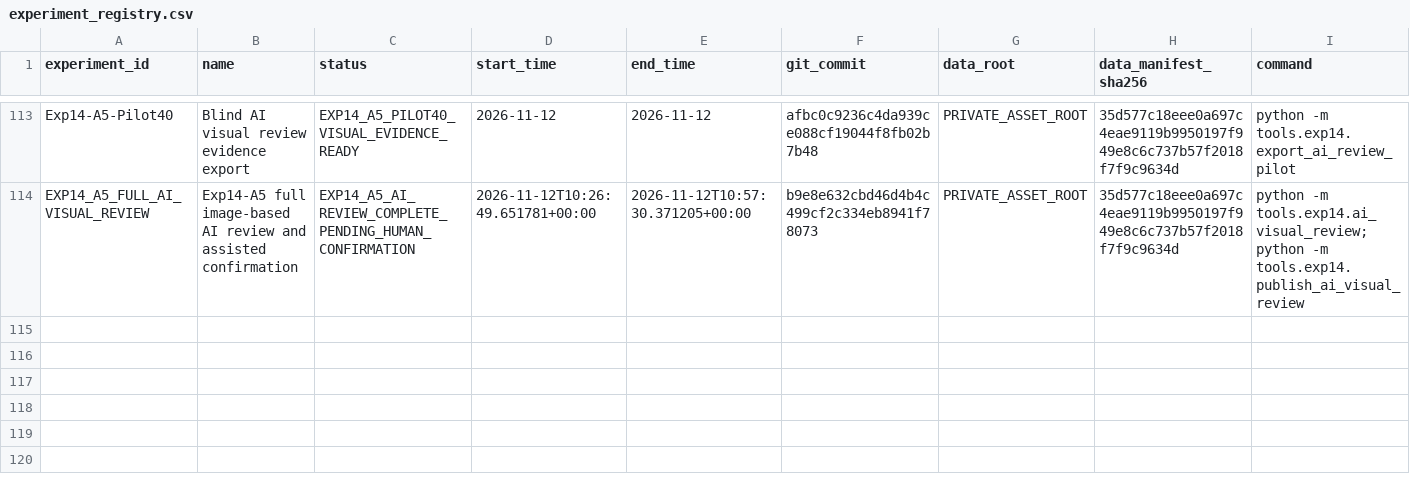
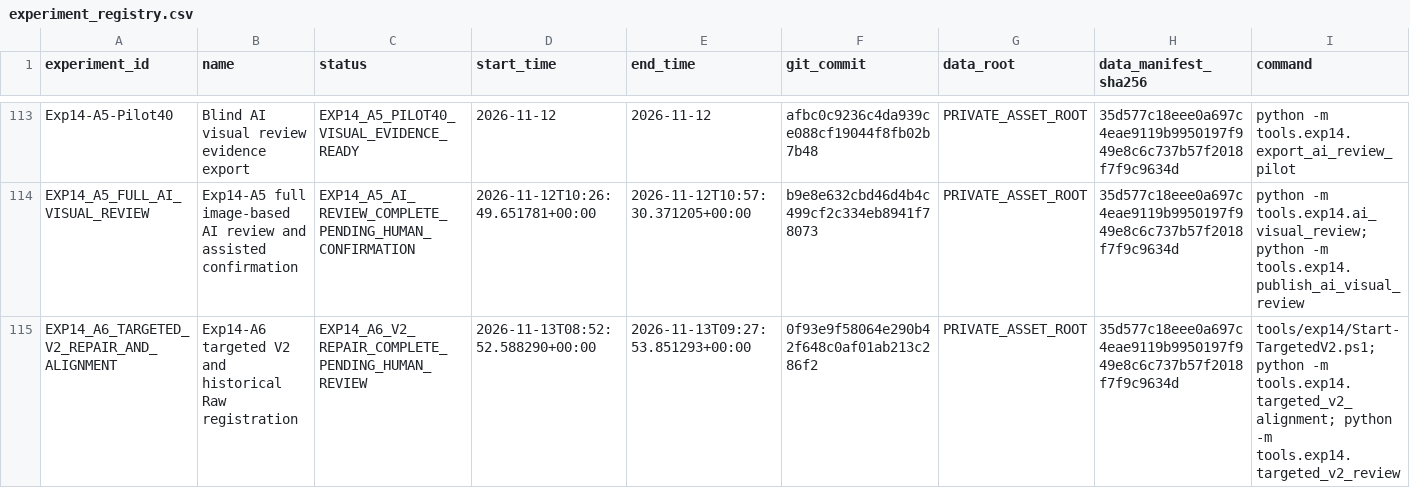
Before and after one commit to FlankKaicoder/borescope-new-seg-repro, a CSV file: results/experiment_registry.csv, drawn as a sheet; only a part is shown, gaps mark what is left out; rows hold the shown columns only; the diff names each change by its address in the sheet, - before the commit and + after, or states it on an @@ line.

Commit message:
Deliver Exp14 A6 targeted repairs and visual review

```diff
--- a/results/experiment_registry.csv
+++ b/results/experiment_registry.csv
+row 115: EXP14_A6_TARGETED_V2_REPAIR_AND_ALIGNMENT | Exp14-A6 targeted V2 and historical Raw registration | EXP14_A6_V2_REPAIR_COMPLETE_PENDING_HUMAN_REVIEW | 2026-11-13T08:52:52.588290+00:00 | 2026-11-13T09:27:53.851293+00:00 | 0f93e9f58064e290b42f648c0af01ab213c286f2 | PRIVATE_ASSET_ROOT | 35d577c18eee0a697c4eae9119b9950197f949e8c6c737b57f2018f7f9c9634d | tools/exp14/Start-TargetedV2.ps1; python -m tools.exp14.targeted_v2_alignment; python -m tools.exp14.targeted_v2_review
```
Also changed, not shown: 16 other files.
